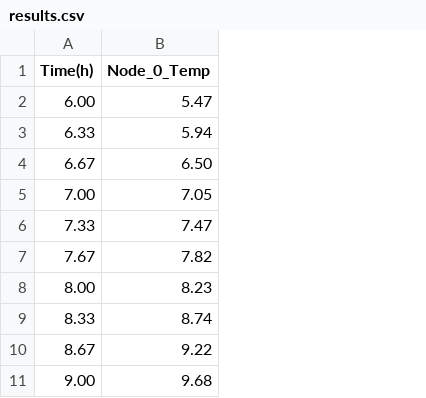
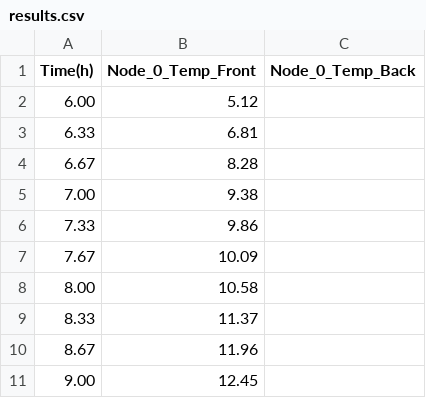
Before and after one commit to KANGKANG147/ThermalSolver_CPP, a CSV file: results.csv, drawn as a sheet; only a part is shown; removed rows and columns are numbered as before the commit, all else as after; the diff names each change by its address in the sheet, - before the commit and + after, or states it on an @@ line.

```diff
--- a/results.csv
+++ b/results.csv
-column B (Node_0_Temp), rows 2-11: 5.47 | 5.94 | 6.50 | 7.05 | 7.47 | 7.82 | 8.23 | 8.74 | 9.22 | 9.68
+column B (Node_0_Temp_Front), rows 2-11: 5.12 | 6.81 | 8.28 | 9.38 | 9.86 | 10.09 | 10.58 | 11.37 | 11.96 | 12.45
+column C (Node_0_Temp_Back), empty
```
Also changed, not shown: 56 other files.
